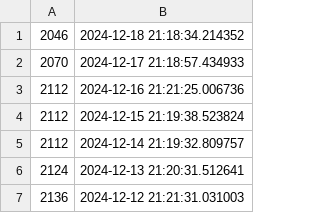
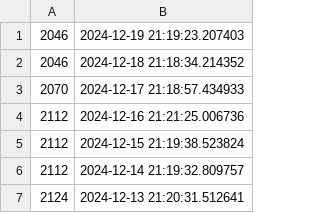
Before and after one commit to CubeDr/sales-point, a CSV file: yes24.csv, drawn as a sheet; only a part is shown; the shorter side is filled out with more unchanged rows.

Commit message:
Update yes24 sales point

```diff
--- a/yes24.csv
+++ b/yes24.csv
@@ -1 +1,2 @@
+2046, 2024-12-19 21:19:23.207403
 2046, 2024-12-18 21:18:34.214352
```
